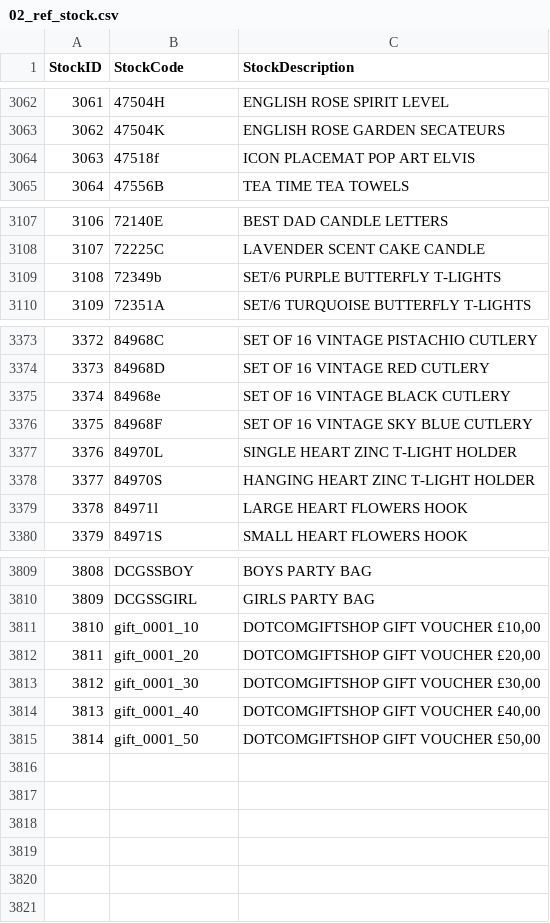
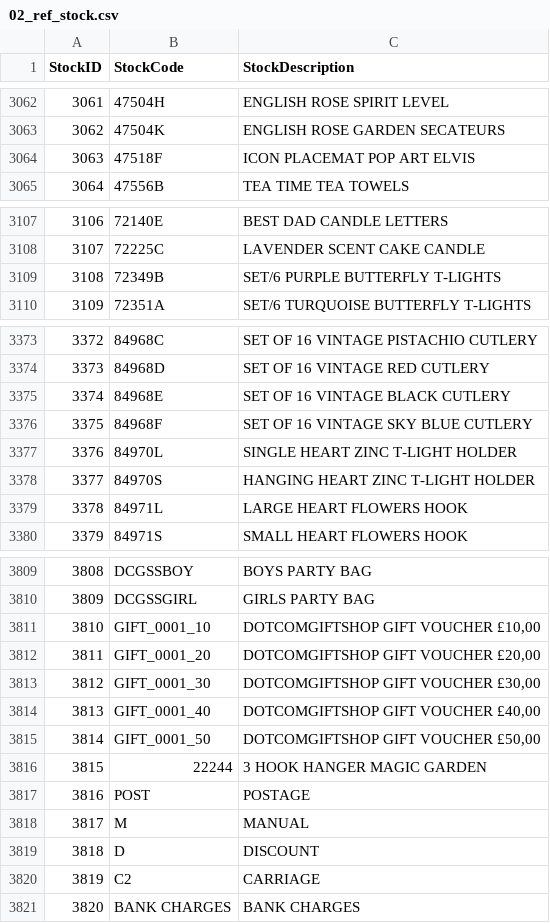
Before and after one commit to mavost/urban-dbt, a CSV file: dbt_norm_table/seeds/02_ref_stock.csv, drawn as a sheet; only a part is shown, gaps mark what is left out; the diff covers the shown part only.

Commit message:
QCed stock seed

```diff
--- a/dbt_norm_table/seeds/02_ref_stock.csv
+++ b/dbt_norm_table/seeds/02_ref_stock.csv
@@ -3063,3 +3063,3 @@
 3062;47504K;ENGLISH ROSE GARDEN SECATEURS
-3063;47518f;ICON PLACEMAT POP ART ELVIS
+3063;47518F;ICON PLACEMAT POP ART ELVIS
 3064;47556B;TEA TIME TEA TOWELS
@@ -3108,3 +3108,3 @@
 3107;72225C;LAVENDER SCENT CAKE CANDLE
-3108;72349b;SET/6 PURPLE BUTTERFLY T-LIGHTS
+3108;72349B;SET/6 PURPLE BUTTERFLY T-LIGHTS
 3109;72351A;SET/6 TURQUOISE BUTTERFLY T-LIGHTS
@@ -3374,3 +3374,3 @@
 3373;84968D;SET OF 16 VINTAGE RED CUTLERY
-3374;84968e;SET OF 16 VINTAGE BLACK CUTLERY
+3374;84968E;SET OF 16 VINTAGE BLACK CUTLERY
 3375;84968F;SET OF 16 VINTAGE SKY BLUE CUTLERY
@@ -3378,3 +3378,3 @@
 3377;84970S;HANGING HEART ZINC T-LIGHT HOLDER
-3378;84971l;LARGE HEART FLOWERS HOOK
+3378;84971L;LARGE HEART FLOWERS HOOK
 3379;84971S;SMALL HEART FLOWERS HOOK
@@ -3810,6 +3810,12 @@
 3809;DCGSSGIRL;GIRLS PARTY BAG
-3810;gift_0001_10;DOTCOMGIFTSHOP GIFT VOUCHER £10,00
-3811;gift_0001_20;DOTCOMGIFTSHOP GIFT VOUCHER £20,00
-3812;gift_0001_30;DOTCOMGIFTSHOP GIFT VOUCHER £30,00
-3813;gift_0001_40;DOTCOMGIFTSHOP GIFT VOUCHER £40,00
-3814;gift_0001_50;DOTCOMGIFTSHOP GIFT VOUCHER £50,00
+3810;GIFT_0001_10;DOTCOMGIFTSHOP GIFT VOUCHER £10,00
+3811;GIFT_0001_20;DOTCOMGIFTSHOP GIFT VOUCHER £20,00
+3812;GIFT_0001_30;DOTCOMGIFTSHOP GIFT VOUCHER £30,00
+3813;GIFT_0001_40;DOTCOMGIFTSHOP GIFT VOUCHER £40,00
+3814;GIFT_0001_50;DOTCOMGIFTSHOP GIFT VOUCHER £50,00
+3815;22244;3 HOOK HANGER MAGIC GARDEN
+3816;POST;POSTAGE
+3817;M;MANUAL
+3818;D;DISCOUNT
+3819;C2;CARRIAGE
+3820;BANK CHARGES;BANK CHARGES
```
Also changed, not shown: 8 edited cells elsewhere in this file.
